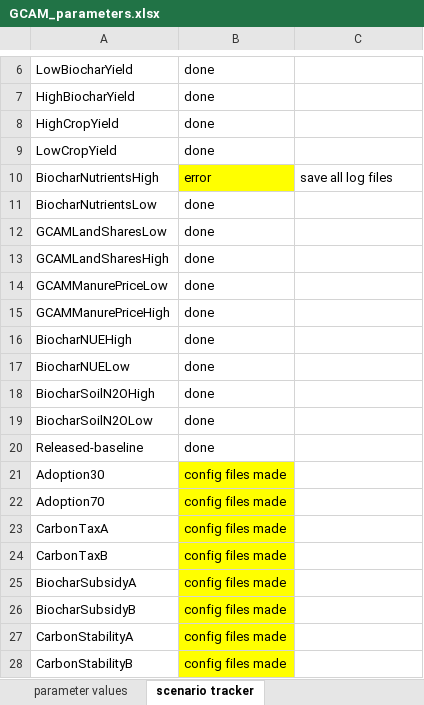
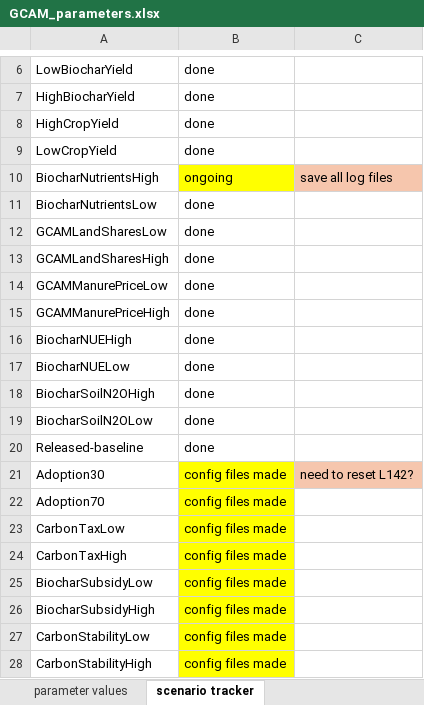
Before and after one commit to PEESEgroup/ManurePyrolysisIAM, an Excel workbook: gcam/input/biochar_land_R/GCAM_parameters.xlsx, sheet scenario tracker, drawn as a sheet; only a part is shown, gaps mark what is left out; values as stored, in another font and other column widths than the file's, no borders; the diff names each change by its address in the sheet, - before the commit and + after, or states it on an @@ line.

Commit message:
update errors in parameter values

```diff
--- a/gcam/input/biochar_land_R/GCAM_parameters.xlsx (sheet scenario tracker)
+++ b/gcam/input/biochar_land_R/GCAM_parameters.xlsx (sheet scenario tracker)
-B10: error
+B10: ongoing
-C10 fill: none
+C10 fill: #F6C6AD
-C21: (empty)
+C21: need to reset L142?
-C21 fill: none
+C21 fill: #F6C6AD
-A23: CarbonTaxA
+A23: CarbonTaxLow
-A24: CarbonTaxB
+A24: CarbonTaxHigh
-A25: BiocharSubsidyA
+A25: BiocharSubsidyLow
-A26: BiocharSubsidyB
+A26: BiocharSubsidyHigh
-A27: CarbonStabilityA
+A27: CarbonStabilityLow
-A28: CarbonStabilityB
+A28: CarbonStabilityHigh
```
Also changed, not shown: sheet parameter values, gcam/input/biochar_land_R/plant_costs.xlsx, 5 other files.
